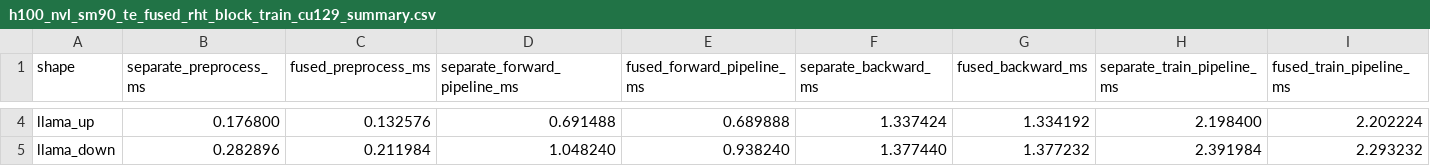
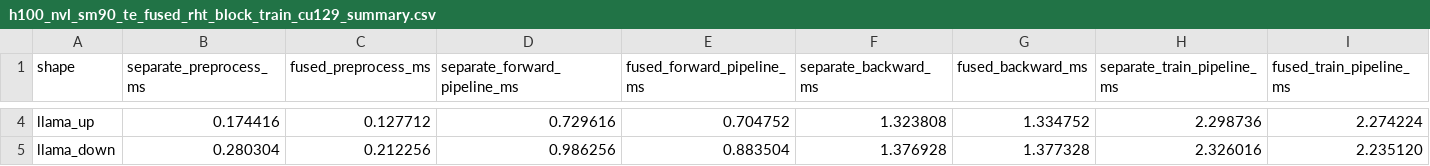
Before and after one commit to Alan-Chen99/6s894_project_2025, a CSV file: paper/results/h100_nvl_sm90_te_fused_rht_block_train_cu129_summary.csv, drawn as a sheet; only a part is shown, gaps mark what is left out; the diff covers the shown part only; the diff names each change by its address in the sheet, - before the commit and + after, or states it on an @@ line.

```diff
--- a/paper/results/h100_nvl_sm90_te_fused_rht_block_train_cu129_summary.csv
+++ b/paper/results/h100_nvl_sm90_te_fused_rht_block_train_cu129_summary.csv
-B4 (separate_preprocess_ms): 0.176800
+B4 (separate_preprocess_ms): 0.174416
-C4 (fused_preprocess_ms): 0.132576
+C4 (fused_preprocess_ms): 0.127712
-D4 (separate_forward_pipeline_ms): 0.691488
+D4 (separate_forward_pipeline_ms): 0.729616
-E4 (fused_forward_pipeline_ms): 0.689888
+E4 (fused_forward_pipeline_ms): 0.704752
-F4 (separate_backward_ms): 1.337424
+F4 (separate_backward_ms): 1.323808
-G4 (fused_backward_ms): 1.334192
+G4 (fused_backward_ms): 1.334752
-H4 (separate_train_pipeline_ms): 2.198400
+H4 (separate_train_pipeline_ms): 2.298736
-I4 (fused_train_pipeline_ms): 2.202224
+I4 (fused_train_pipeline_ms): 2.274224
-B5 (separate_preprocess_ms): 0.282896
+B5 (separate_preprocess_ms): 0.280304
-C5 (fused_preprocess_ms): 0.211984
+C5 (fused_preprocess_ms): 0.212256
-D5 (separate_forward_pipeline_ms): 1.048240
+D5 (separate_forward_pipeline_ms): 0.986256
-E5 (fused_forward_pipeline_ms): 0.938240
+E5 (fused_forward_pipeline_ms): 0.883504
-F5 (separate_backward_ms): 1.377440
+F5 (separate_backward_ms): 1.376928
-G5 (fused_backward_ms): 1.377232
+G5 (fused_backward_ms): 1.377328
-H5 (separate_train_pipeline_ms): 2.391984
+H5 (separate_train_pipeline_ms): 2.326016
-I5 (fused_train_pipeline_ms): 2.293232
+I5 (fused_train_pipeline_ms): 2.235120
```
Also changed, not shown: 30 edited cells elsewhere in this file, 12 other files.
